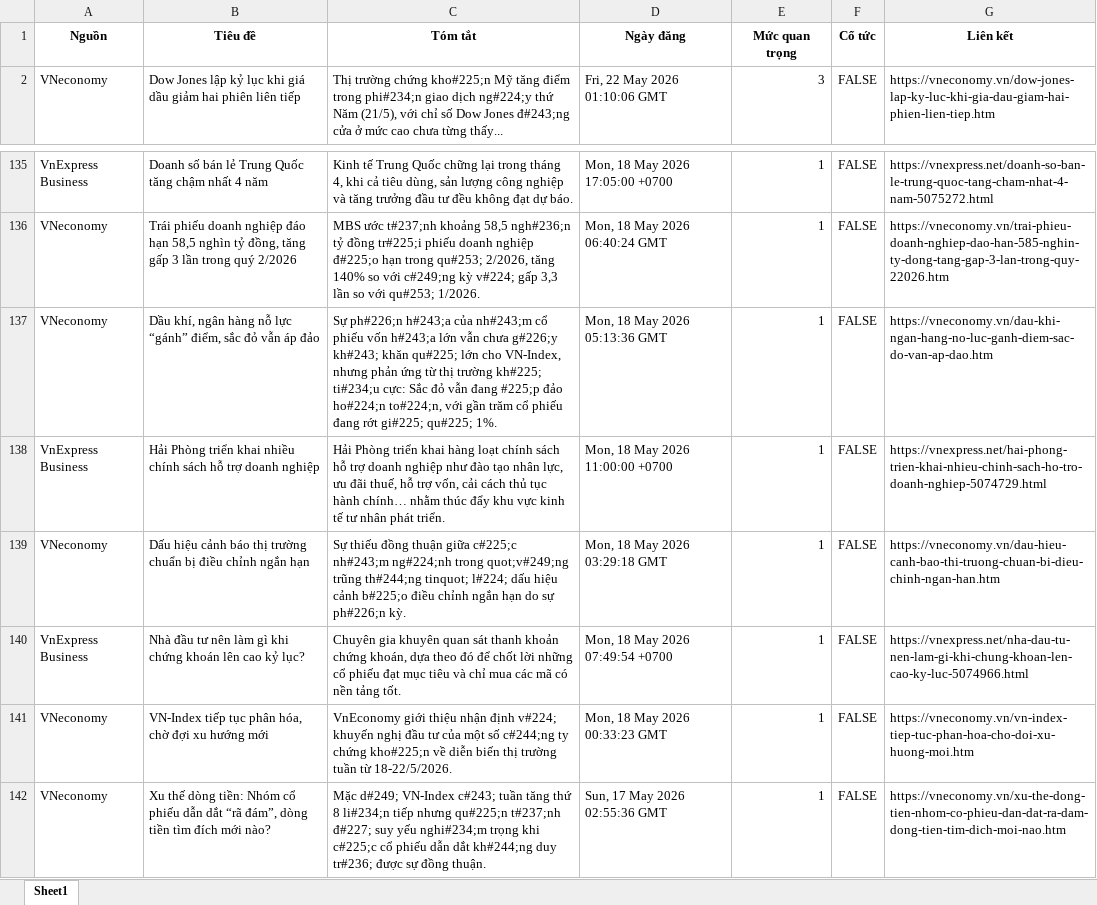
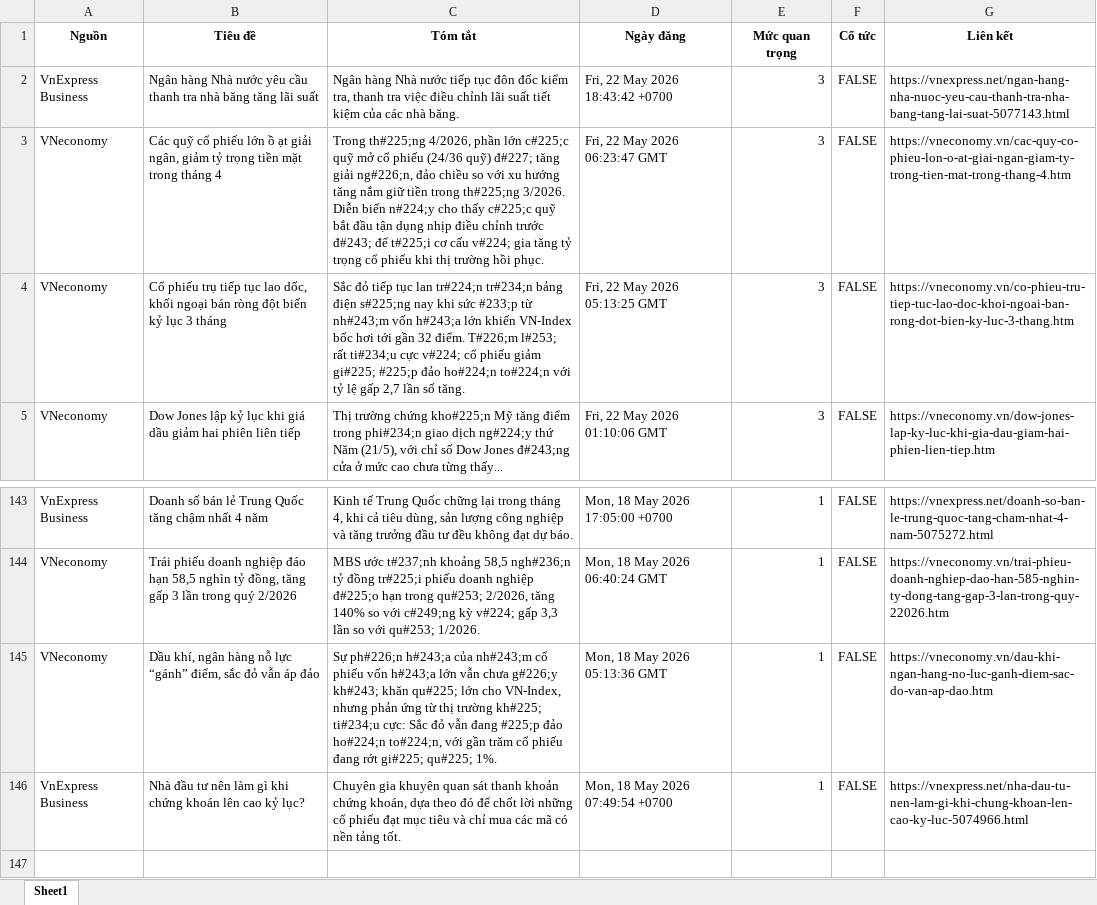
Before and after one commit to Ngoduc1110/ND, an Excel workbook: NEWS/market_news.xlsx, sheet Sheet1, drawn as a sheet; only a part is shown, gaps mark what is left out; values as stored, in another font and other column widths than the file's, no borders; removed rows and columns are numbered as before the commit, all else as after; the diff covers the shown part only; the diff names each change by its address in the sheet, - before the commit and + after, or states it on an @@ line.

```diff
--- a/NEWS/market_news.xlsx (sheet Sheet1)
+++ b/NEWS/market_news.xlsx (sheet Sheet1)
+row 2: VnExpress Business | Ngân hàng Nhà nước yêu cầu thanh tra nhà băng tăng lãi suất | Ngân hàng Nhà nước tiếp tục đôn đốc kiểm tra, thanh tra việc điều chỉnh lãi suất tiết kiệm của các nhà băng. | Fri, 22 May 2026 18:43:42 +0700 | 3 | FALSE | https://vnexpress.net/ngan-hang-nha-nuoc-yeu-cau-thanh-tra-nha-bang-tang-lai-suat-5077143.html
+row 3: VNeconomy | Các quỹ cổ phiếu lớn ồ ạt giải ngân, giảm tỷ trọng tiền mặt trong tháng 4 | Trong th#225;ng 4/2026, phần lớn c#225;c quỹ mở cổ phiếu (24/36 quỹ) đ#227; tăng giải ng#226;n, đảo chiều so với xu hướng tăng nắm giữ tiền trong th#225;ng 3/2026. Diễn biến n#224;y cho thấy c#225;c quỹ bắt đầu tận dụng nhịp điều chỉnh trước đ#243; để t#225;i cơ cấu v#224; gia tăng tỷ trọng cổ phiếu khi thị trường hồi phục. | Fri, 22 May 2026 06:23:47 GMT | 3 | FALSE | https://vneconomy.vn/cac-quy-co-phieu-lon-o-at-giai-ngan-giam-ty-trong-tien-mat-trong-thang-4.htm
+row 4: VNeconomy | Cổ phiếu trụ tiếp tục lao dốc, khối ngoại bán ròng đột biến kỷ lục 3 tháng | Sắc đỏ tiếp tục lan tr#224;n tr#234;n bảng điện s#225;ng nay khi sức #233;p từ nh#243;m vốn h#243;a lớn khiến VN-Index bốc hơi tới gần 32 điểm. T#226;m l#253; rất ti#234;u cực v#224; cổ phiếu giảm gi#225; #225;p đảo ho#224;n to#224;n với tỷ lệ gấp 2,7 lần số tăng. | Fri, 22 May 2026 05:13:25 GMT | 3 | FALSE | https://vneconomy.vn/co-phieu-tru-tiep-tuc-lao-doc-khoi-ngoai-ban-rong-dot-bien-ky-luc-3-thang.htm
-row 138: VnExpress Business | Hải Phòng triển khai nhiều chính sách hỗ trợ doanh nghiệp | Hải Phòng triển khai hàng loạt chính sách hỗ trợ doanh nghiệp như đào tạo nhân lực, ưu đãi thuế, hỗ trợ vốn, cải cách thủ tục hành chính… nhằm thúc đẩy khu vực kinh tế tư nhân phát triển. | Mon, 18 May 2026 11:00:00 +0700 | 1 | FALSE | https://vnexpress.net/hai-phong-trien-khai-nhieu-chinh-sach-ho-tro-doanh-nghiep-5074729.html
-row 139: VNeconomy | Dấu hiệu cảnh báo thị trường chuẩn bị điều chỉnh ngắn hạn | Sự thiếu đồng thuận giữa c#225;c nh#243;m ng#224;nh trong quot;v#249;ng trũng th#244;ng tinquot; l#224; dấu hiệu cảnh b#225;o điều chỉnh ngắn hạn do sự ph#226;n kỳ. | Mon, 18 May 2026 03:29:18 GMT | 1 | FALSE | https://vneconomy.vn/dau-hieu-canh-bao-thi-truong-chuan-bi-dieu-chinh-ngan-han.htm
-row 141: VNeconomy | VN-Index tiếp tục phân hóa, chờ đợi xu hướng mới | VnEconomy giới thiệu nhận định v#224; khuyến nghị đầu tư của một số c#244;ng ty chứng kho#225;n về diễn biến thị trường tuần từ 18-22/5/2026. | Mon, 18 May 2026 00:33:23 GMT | 1 | FALSE | https://vneconomy.vn/vn-index-tiep-tuc-phan-hoa-cho-doi-xu-huong-moi.htm
-row 142: VNeconomy | Xu thế dòng tiền: Nhóm cổ phiếu dẫn dắt “rã đám”, dòng tiền tìm đích mới nào? | Mặc d#249; VN-Index c#243; tuần tăng thứ 8 li#234;n tiếp nhưng qu#225;n t#237;nh đ#227; suy yếu nghi#234;m trọng khi c#225;c cổ phiếu dẫn dắt kh#244;ng duy tr#236; được sự đồng thuận. | Sun, 17 May 2026 02:55:36 GMT | 1 | FALSE | https://vneconomy.vn/xu-the-dong-tien-nhom-co-phieu-dan-dat-ra-dam-dong-tien-tim-dich-moi-nao.htm
```
Also changed, not shown: 18 added rows, 13 removed rows and 3 edited cells elsewhere in this sheet, 12 other files.
